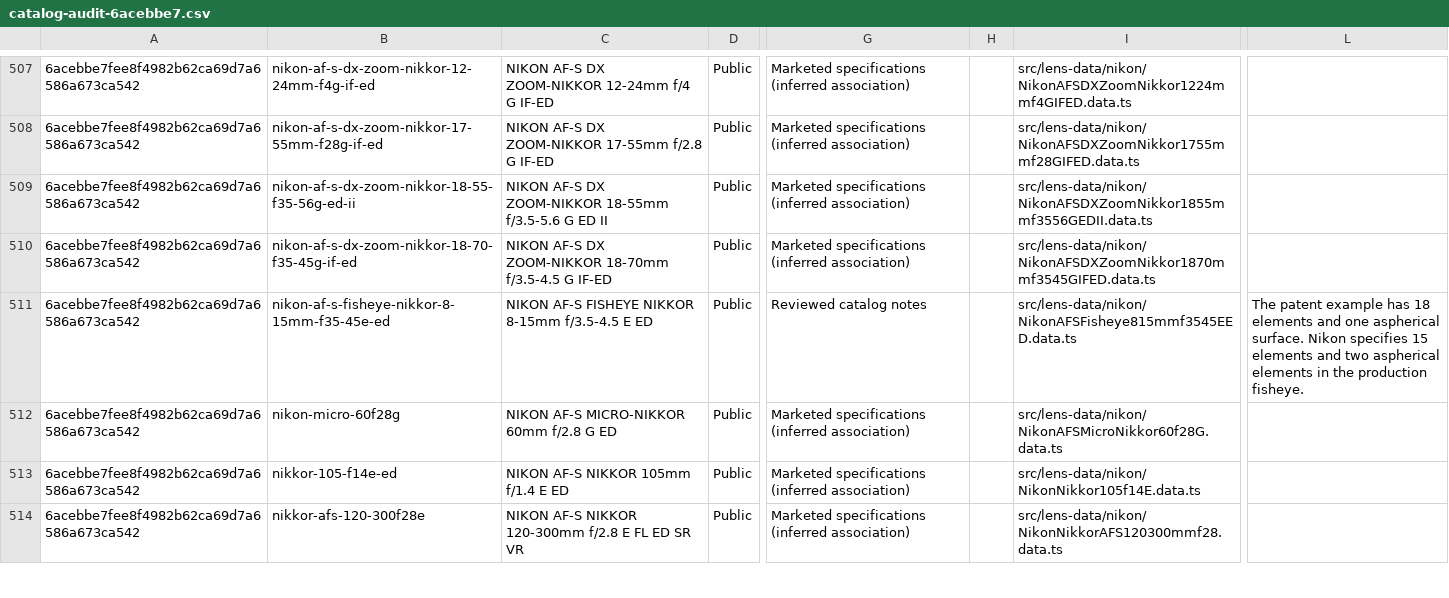
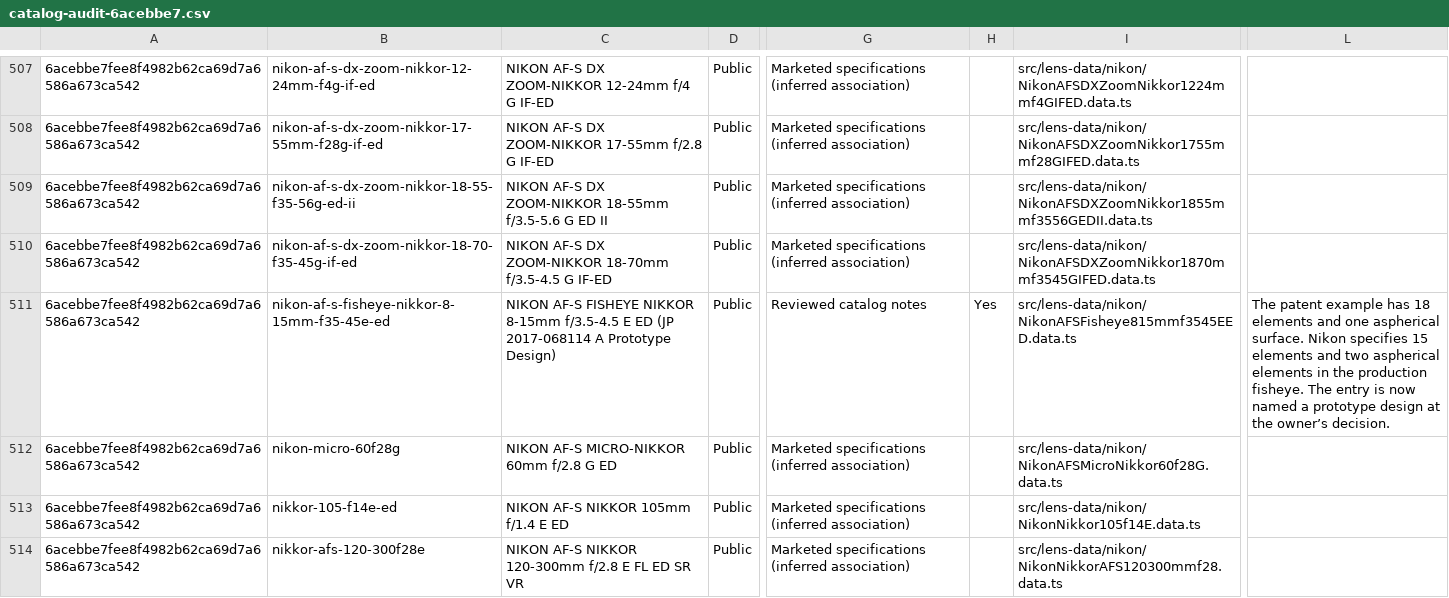
Before and after one commit to ronbuening/LensVisualizer, a CSV file: audit-artifacts/lens-library/catalog-audit-6acebbe7.csv, drawn as a sheet; only a part is shown, gaps mark what is left out; the diff covers the shown part only; the diff names each change by its address in the sheet, - before the commit and + after, or states it on an @@ line.

Commit message:
Record the Otus ML 85mm and RX10 decisions and the four prototype-design names

```diff
--- a/audit-artifacts/lens-library/catalog-audit-6acebbe7.csv
+++ b/audit-artifacts/lens-library/catalog-audit-6acebbe7.csv
-C511: …E ED
+C511: …E ED (JP 2017-068114 A Prototype Design)
-H511: (empty)
+H511: Yes
-L511: …production fisheye.
+L511: …production fisheye. The entry is now named a prototype design at the owner’s decision.
```
Also changed, not shown: 18 edited cells elsewhere in this file, audit-artifacts/lens-library/catalog-non-production-matches-6acebbe7.csv.
